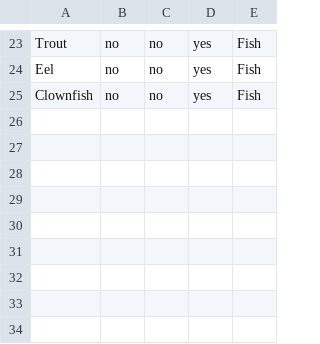
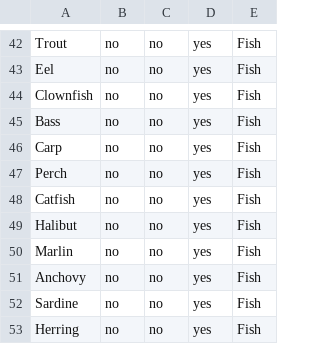
Before and after one commit to moshebaricdo/lab2-prototype, a CSV file: src/data/ailab/datasets/Bird mammal or fish.csv, drawn as a sheet; only a part is shown, gaps mark what is left out; the diff covers the shown part only.

```diff
--- a/src/data/ailab/datasets/Bird mammal or fish.csv
+++ b/src/data/ailab/datasets/Bird mammal or fish.csv
@@ -25 +44,10 @@ Eel,no,no,yes,Fish
 Clownfish,no,no,yes,Fish
+Bass,no,no,yes,Fish
+Carp,no,no,yes,Fish
+Perch,no,no,yes,Fish
+Catfish,no,no,yes,Fish
+Halibut,no,no,yes,Fish
+Marlin,no,no,yes,Fish
+Anchovy,no,no,yes,Fish
+Sardine,no,no,yes,Fish
+Herring,no,no,yes,Fish
```
Also changed, not shown: 19 added rows elsewhere in this file, 32 other files.
